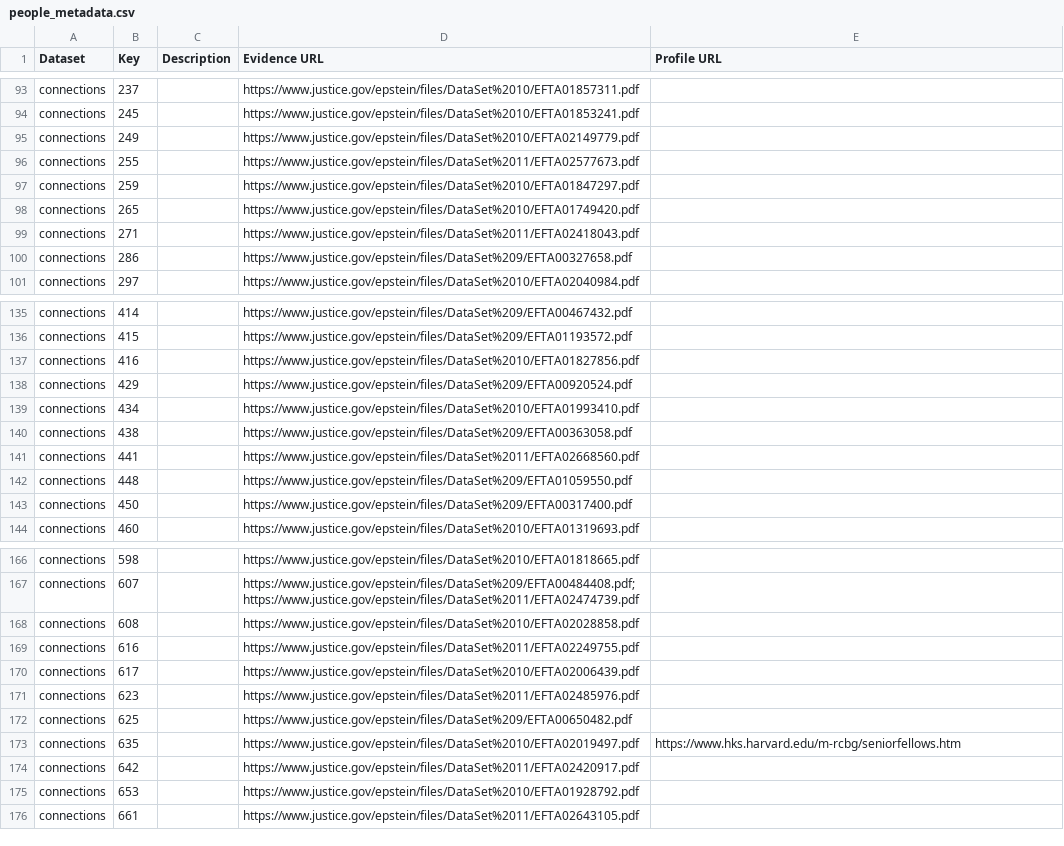
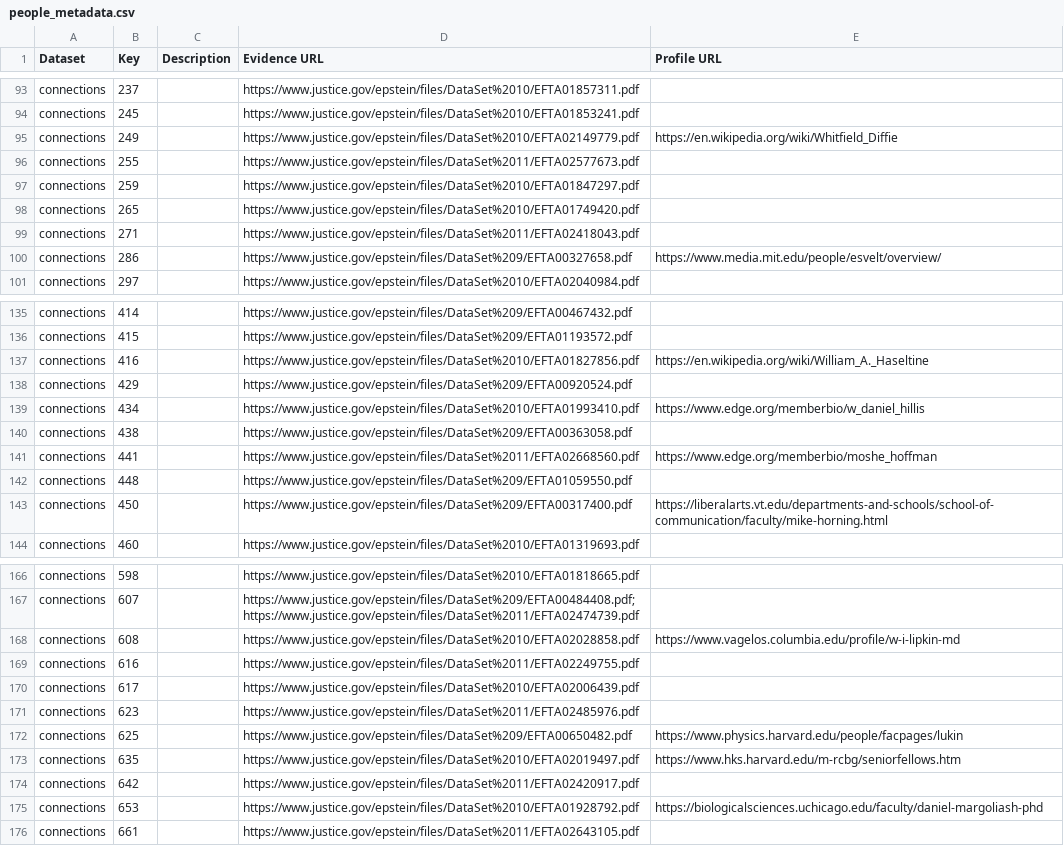
Before and after one commit to Ringy-Bell/Epstein_Universities, a CSV file: data/people_metadata.csv, drawn as a sheet; only a part is shown, gaps mark what is left out; the diff covers the shown part only.

Commit message:
Another pile of missing links

```diff
--- a/data/people_metadata.csv
+++ b/data/people_metadata.csv
@@ -94,3 +94,3 @@ connections,237,,https://www.justice.gov/epstein/files/DataSet%2010/EFTA01857311
 connections,245,,https://www.justice.gov/epstein/files/DataSet%2010/EFTA01853241.pdf,
-connections,249,,https://www.justice.gov/epstein/files/DataSet%2010/EFTA02149779.pdf,
+connections,249,,https://www.justice.gov/epstein/files/DataSet%2010/EFTA02149779.pdf,https://en.wikipedia.org/wiki/Whitfield_Diffie
 connections,255,,https://www.justice.gov/epstein/files/DataSet%2011/EFTA02577673.pdf,
@@ -99,3 +99,3 @@ connections,265,,https://www.justice.gov/epstein/files/DataSet%2010/EFTA01749420
 connections,271,,https://www.justice.gov/epstein/files/DataSet%2011/EFTA02418043.pdf,
-connections,286,,https://www.justice.gov/epstein/files/DataSet%209/EFTA00327658.pdf,
+connections,286,,https://www.justice.gov/epstein/files/DataSet%209/EFTA00327658.pdf,https://www.media.mit.edu/people/esvelt/overview/
 connections,297,,https://www.justice.gov/epstein/files/DataSet%2010/EFTA02040984.pdf,
@@ -136,9 +136,9 @@ connections,414,,https://www.justice.gov/epstein/files/DataSet%209/EFTA00467432.
 connections,415,,https://www.justice.gov/epstein/files/DataSet%209/EFTA01193572.pdf,
-connections,416,,https://www.justice.gov/epstein/files/DataSet%2010/EFTA01827856.pdf,
+connections,416,,https://www.justice.gov/epstein/files/DataSet%2010/EFTA01827856.pdf,https://en.wikipedia.org/wiki/William_A._Haseltine
 connections,429,,https://www.justice.gov/epstein/files/DataSet%209/EFTA00920524.pdf,
-connections,434,,https://www.justice.gov/epstein/files/DataSet%2010/EFTA01993410.pdf,
+connections,434,,https://www.justice.gov/epstein/files/DataSet%2010/EFTA01993410.pdf,https://www.edge.org/memberbio/w_daniel_hillis
 connections,438,,https://www.justice.gov/epstein/files/DataSet%209/EFTA00363058.pdf,
-connections,441,,https://www.justice.gov/epstein/files/DataSet%2011/EFTA02668560.pdf,
+connections,441,,https://www.justice.gov/epstein/files/DataSet%2011/EFTA02668560.pdf,https://www.edge.org/memberbio/moshe_hoffman
 connections,448,,https://www.justice.gov/epstein/files/DataSet%209/EFTA01059550.pdf,
-connections,450,,https://www.justice.gov/epstein/files/DataSet%209/EFTA00317400.pdf,
+connections,450,,https://www.justice.gov/epstein/files/DataSet%209/EFTA00317400.pdf,https://liberalarts.vt.edu/departments-and-schools/school-of-communication/faculty/mike-horning.html
 connections,460,,https://www.justice.gov/epstein/files/DataSet%2010/EFTA01319693.pdf,
@@ -167,3 +167,3 @@ connections,598,,https://www.justice.gov/epstein/files/DataSet%2010/EFTA01818665
 connections,607,,https://www.justice.gov/epstein/files/DataSet%209/EFTA00484408.pdf;https://www.justice.gov/epstein/files/DataSet%2011/EFTA02474739.pdf,
-connections,608,,https://www.justice.gov/epstein/files/DataSet%2010/EFTA02028858.pdf,
+connections,608,,https://www.justice.gov/epstein/files/DataSet%2010/EFTA02028858.pdf,https://www.vagelos.columbia.edu/profile/w-i-lipkin-md
 connections,616,,https://www.justice.gov/epstein/files/DataSet%2011/EFTA02249755.pdf,
@@ -171,6 +171,6 @@ connections,617,,https://www.justice.gov/epstein/files/DataSet%2010/EFTA02006439
 connections,623,,https://www.justice.gov/epstein/files/DataSet%2011/EFTA02485976.pdf,
-connections,625,,https://www.justice.gov/epstein/files/DataSet%209/EFTA00650482.pdf,
+connections,625,,https://www.justice.gov/epstein/files/DataSet%209/EFTA00650482.pdf,https://www.physics.harvard.edu/people/facpages/lukin
 connections,635,,https://www.justice.gov/epstein/files/DataSet%2010/EFTA02019497.pdf,https://www.hks.harvard.edu/m-rcbg/seniorfellows.htm
 connections,642,,https://www.justice.gov/epstein/files/DataSet%2011/EFTA02420917.pdf,
-connections,653,,https://www.justice.gov/epstein/files/DataSet%2010/EFTA01928792.pdf,
+connections,653,,https://www.justice.gov/epstein/files/DataSet%2010/EFTA01928792.pdf,https://biologicalsciences.uchicago.edu/faculty/daniel-margoliash-phd
 connections,661,,https://www.justice.gov/epstein/files/DataSet%2011/EFTA02643105.pdf,
```
Also changed, not shown: 20 edited cells elsewhere in this file.
